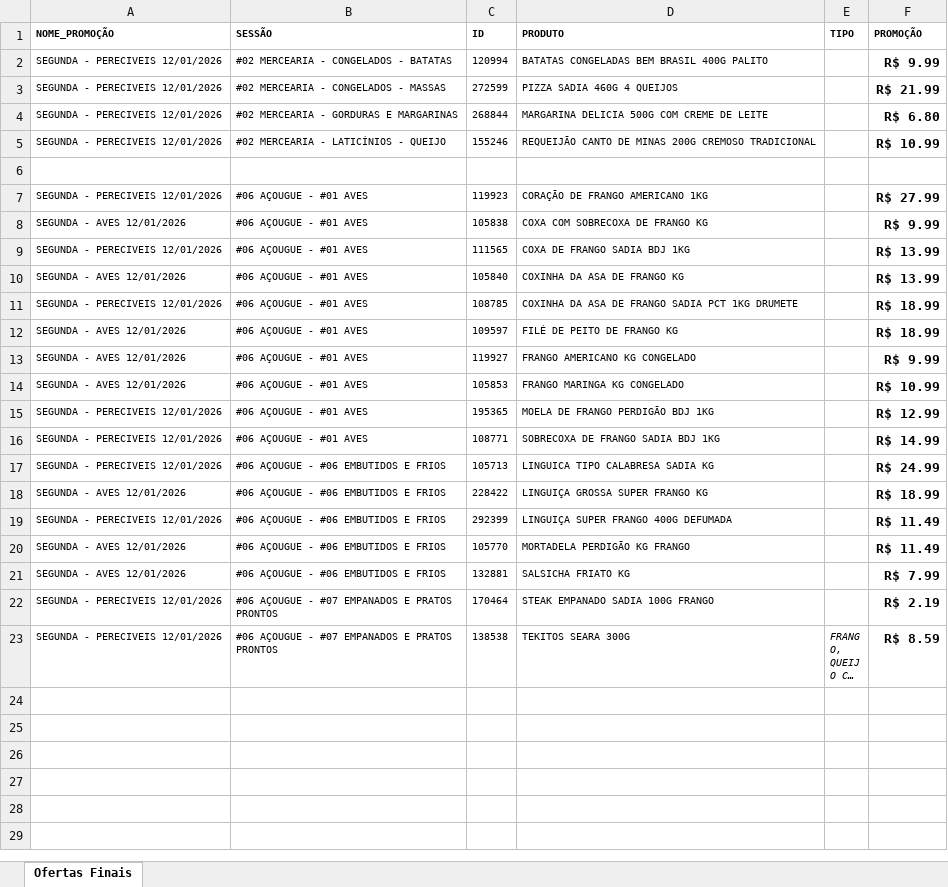
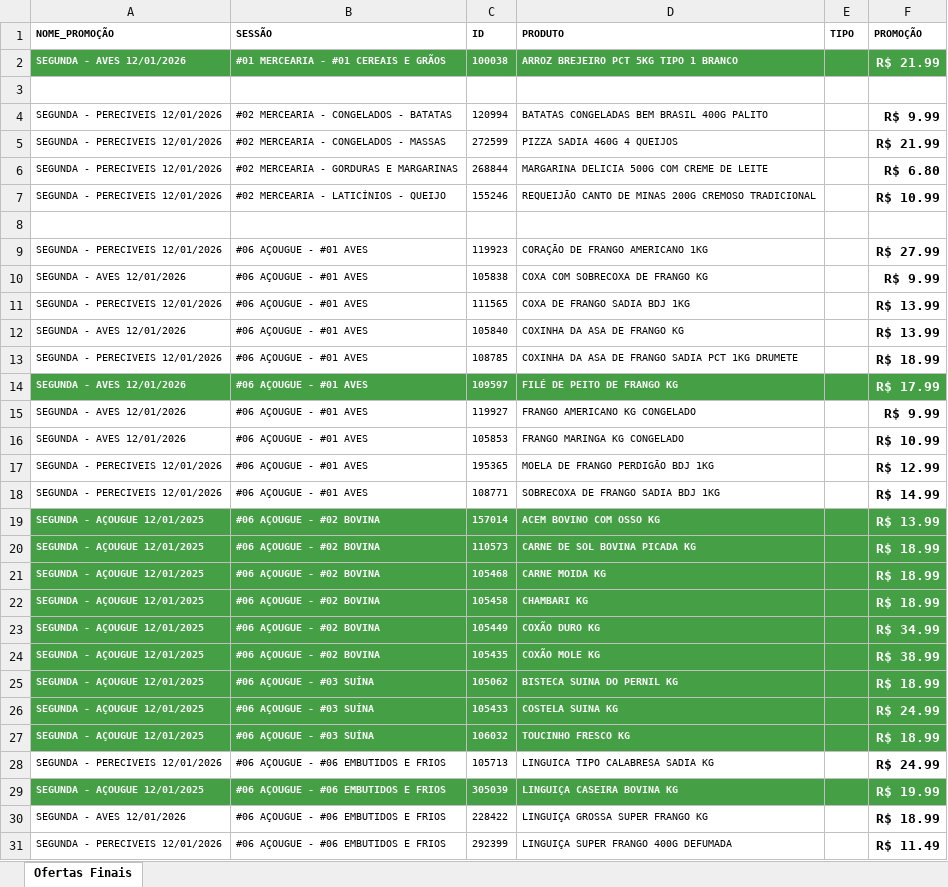
Before and after one commit to geisson/automacao_giro_ofertas, an Excel workbook: giro_da_praça_ofertas - SEGUNDA.xlsx, sheet Ofertas Finais, drawn as a sheet; only a part is shown; the shorter side is filled out with more unchanged rows; long unchanged cells end in …; values as stored, in another font and other column widths than the file's, no borders; addresses are those after the commit; the diff names each change by its address in the sheet, - before the commit and + after, or states it on an @@ line.

```diff
--- a/giro_da_praça_ofertas - SEGUNDA.xlsx (sheet Ofertas Finais)
+++ b/giro_da_praça_ofertas - SEGUNDA.xlsx (sheet Ofertas Finais)
+row 2: SEGUNDA - AVES 12/01/2026 | #01 MERCEARIA - #01 CEREAIS E GRÃOS | 100038 | ARROZ BREJEIRO PCT 5KG TIPO 1 BRANCO |  | R$ 21.99
+row 3: (empty)
-A14:F14 fill: none
+A14:F14 fill: #45A045
@@ A14:D14 bold: off → on, text colour: black → #FFFFFF @@
-F14 (PROMOÇÃO): R$ 18.99
+F14 (PROMOÇÃO): R$ 17.99
-F14 text colour: black
+F14 text colour: #FFFFFF
+row 19: SEGUNDA - AÇOUGUE 12/01/2025 | #06 AÇOUGUE - #02 BOVINA | 157014 | ACEM BOVINO COM OSSO KG |  | R$ 13.99
+row 20: SEGUNDA - AÇOUGUE 12/01/2025 | #06 AÇOUGUE - #02 BOVINA | 110573 | CARNE DE SOL BOVINA PICADA KG |  | R$ 18.99
+row 21: SEGUNDA - AÇOUGUE 12/01/2025 | #06 AÇOUGUE - #02 BOVINA | 105468 | CARNE MOIDA KG |  | R$ 18.99
+row 22: SEGUNDA - AÇOUGUE 12/01/2025 | #06 AÇOUGUE - #02 BOVINA | 105458 | CHAMBARI KG |  | R$ 18.99
+row 23: SEGUNDA - AÇOUGUE 12/01/2025 | #06 AÇOUGUE - #02 BOVINA | 105449 | COXÃO DURO KG |  | R$ 34.99
+row 24: SEGUNDA - AÇOUGUE 12/01/2025 | #06 AÇOUGUE - #02 BOVINA | 105435 | COXÃO MOLE KG |  | R$ 38.99
+row 25: SEGUNDA - AÇOUGUE 12/01/2025 | #06 AÇOUGUE - #03 SUÍNA | 105062 | BISTECA SUINA DO PERNIL KG |  | R$ 18.99
+row 26: SEGUNDA - AÇOUGUE 12/01/2025 | #06 AÇOUGUE - #03 SUÍNA | 105433 | COSTELA SUINA KG |  | R$ 24.99
+row 27: SEGUNDA - AÇOUGUE 12/01/2025 | #06 AÇOUGUE - #03 SUÍNA | 106032 | TOUCINHO FRESCO KG |  | R$ 18.99
+row 29: SEGUNDA - AÇOUGUE 12/01/2025 | #06 AÇOUGUE - #06 EMBUTIDOS E FRIOS | 305039 | LINGUIÇA CASEIRA BOVINA KG |  | R$ 19.99
```
Also changed, not shown: produtos_cadastrados.xlsx, 4 other files.
